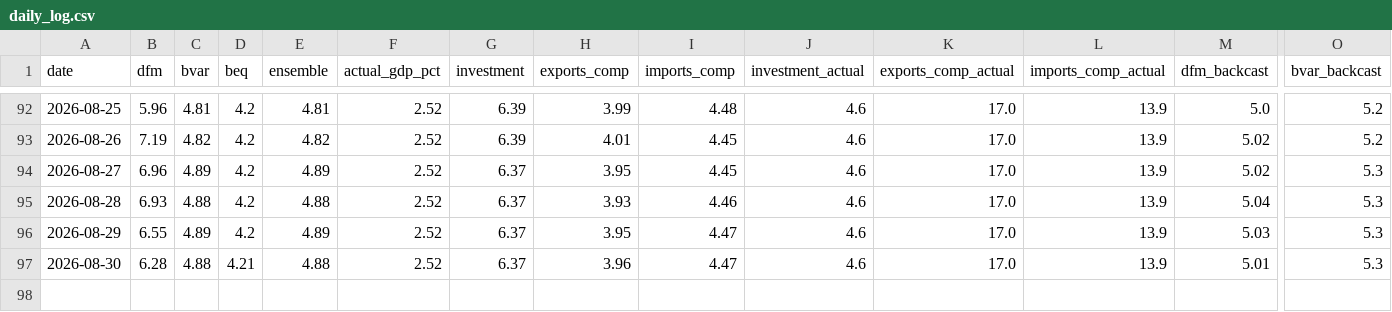
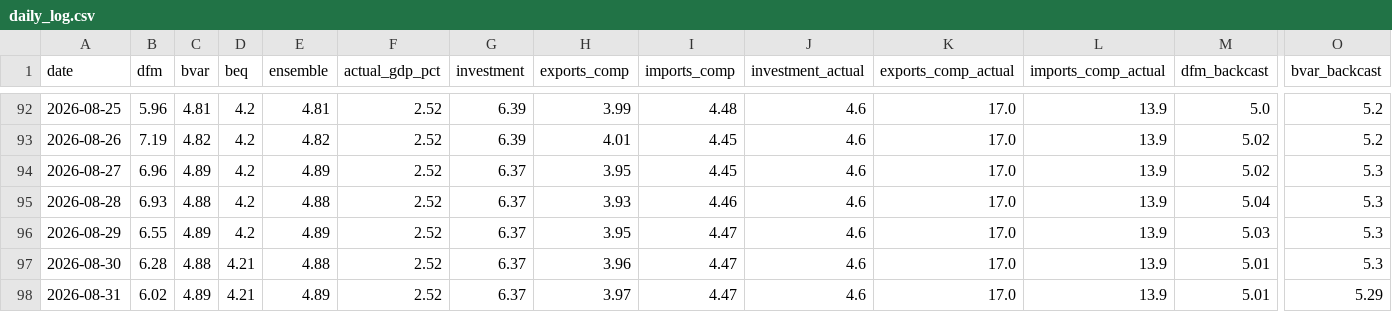
Before and after one commit to pengkodammaya/BM-ECB, a CSV file: docs/daily_log.csv, drawn as a sheet; only a part is shown, gaps mark what is left out; rows hold the shown columns only; the diff names each change by its address in the sheet, - before the commit and + after, or states it on an @@ line.

```diff
--- a/docs/daily_log.csv
+++ b/docs/daily_log.csv
+row 98: 2026-08-31 | 6.02 | 4.89 | 4.21 | 4.89 | 2.52 | 6.37 | 3.97 | 4.47 | 4.6 | 17.0 | 13.9 | 5.01 | 5.29
```
Also changed, not shown: docs/actuals_vintage.csv, 3 other files.
